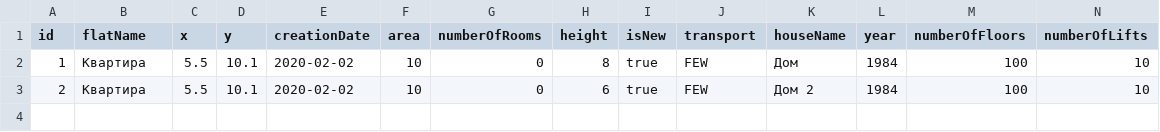
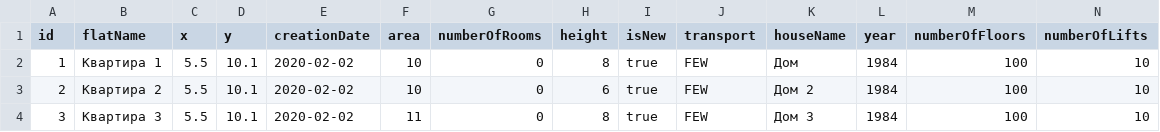
Before and after one commit to foryourselfand/programming_lab5, a CSV file: res/example.csv, drawn as a sheet.

Commit message:
CommandGroupCountingByArea

```diff
--- a/res/example.csv
+++ b/res/example.csv
@@ -1,3 +1,4 @@
 id,flatName,x,y,creationDate,area,numberOfRooms,height,isNew,transport,houseName,year,numberOfFloors,numberOfLifts
-1,Квартира,5.5,10.1,2020-02-02,10,0,8,true,FEW,Дом,1984,100,10
-2,Квартира,5.5,10.1,2020-02-02,10,0,6,true,FEW,Дом 2,1984,100,10
+1,Квартира 1,5.5,10.1,2020-02-02,10,0,8,true,FEW,Дом,1984,100,10
+2,Квартира 2,5.5,10.1,2020-02-02,10,0,6,true,FEW,Дом 2,1984,100,10
+3,Квартира 3,5.5,10.1,2020-02-02,11,0,8,true,FEW,Дом 3,1984,100,10
```
Also changed, not shown: 2 other files.
